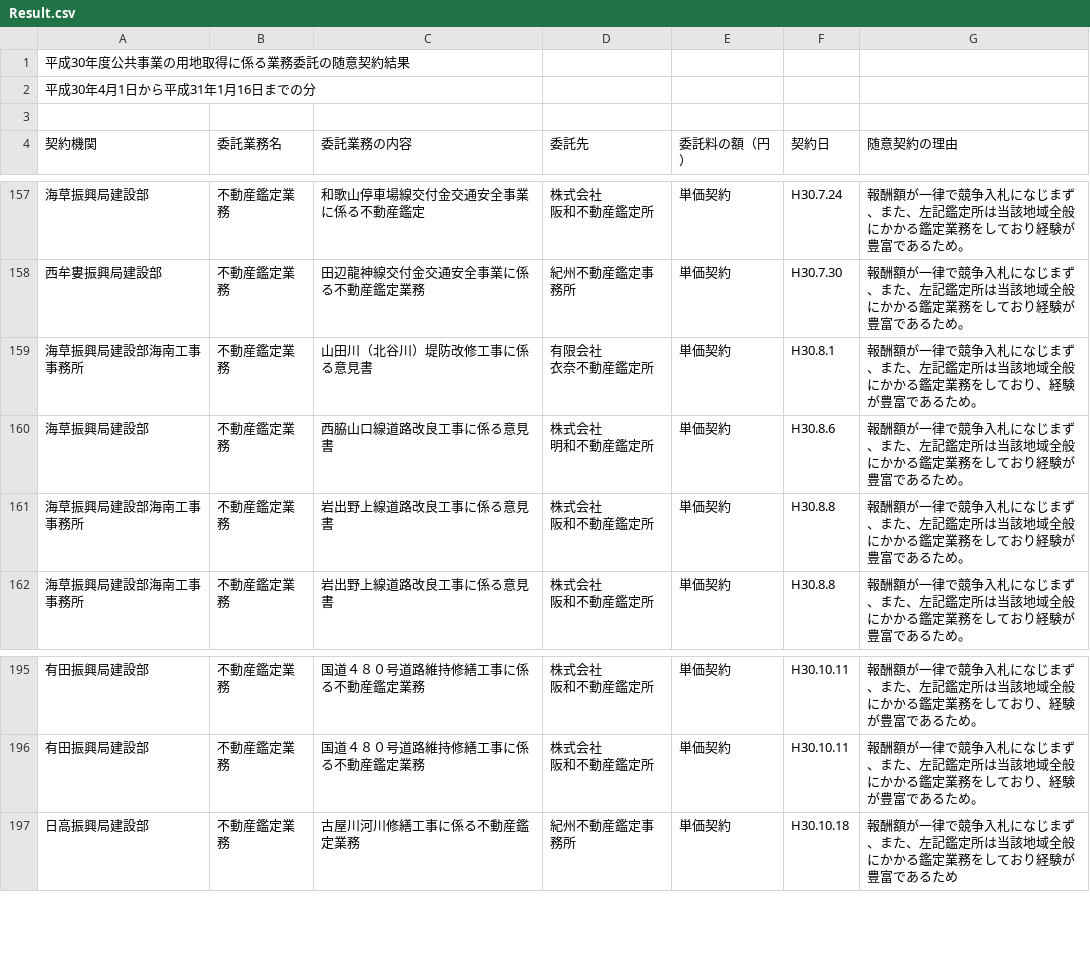
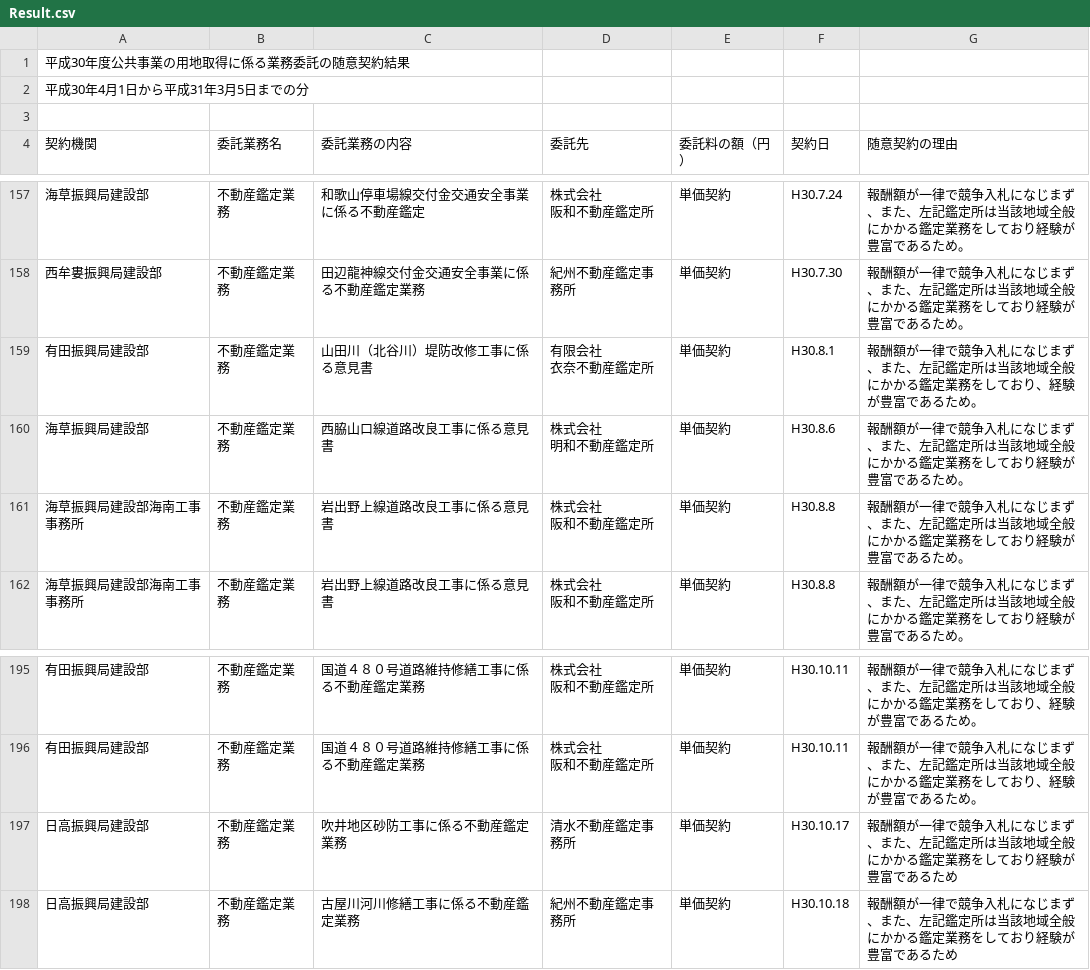
Before and after one commit to wakayama-pref-org/site_acquisition_bid_results-voluntary_contract-by_land_improvement_department_h30, a CSV file: csv/Result.csv, drawn as a sheet; only a part is shown, gaps mark what is left out; the diff covers the shown part only.

```diff
--- a/csv/Result.csv
+++ b/csv/Result.csv
@@ -1,3 +1,3 @@
 "平成30年度公共事業の用地取得に係る業務委託の随意契約結果","","","",""
-"平成30年4月1日から平成31年1月16日までの分"
+"平成30年4月1日から平成31年3月5日までの分"
 
@@ -230,4 +230,4 @@
 "西牟婁振興局建設部","不動産鑑定業務","田辺龍神線交付金交通安全事業に係る不動産鑑定業務","紀州不動産鑑定事務所","単価契約","H30.7.30","報酬額が一律で競争入札になじまず、また、左記鑑定所は当該地域全般にかかる鑑定業務をしており経験が豊富であるため。",""
-"海草振興局建設部海南工事事務所","不動産鑑定業務","山田川（北谷川）堤防改修工事に係る意見書","有限会社
-衣奈不動産鑑定所","単価契約","H30.8.1","報酬額が一律で競争入札になじまず、また、左記鑑定所は当該地域全般にかかる鑑定業務をしており、経験が豊富であるため。",""
+"有田振興局建設部","不動産鑑定業務","山田川（北谷川）堤防改修工事に係る意見書","有限会社
+衣奈不動産鑑定所","単価契約","H30.8.1","報酬額が一律で競争入札になじまず、また、左記鑑定所は当該地域全般にかかる鑑定業務をしており、経験が豊富であるため。",""
 "海草振興局建設部","不動産鑑定業務","西脇山口線道路改良工事に係る意見書","株式会社
@@ -293,2 +293,3 @@
 阪和不動産鑑定所","単価契約","H30.10.11","報酬額が一律で競争入札になじまず、また、左記鑑定所は当該地域全般にかかる鑑定業務をしており、経験が豊富であるため。",""
+"日高振興局建設部","不動産鑑定業務","吹井地区砂防工事に係る不動産鑑定業務","清水不動産鑑定事務所","単価契約","H30.10.17","報酬額が一律で競争入札になじまず、また、左記鑑定所は当該地域全般にかかる鑑定業務をしており経験が豊富であるため",""
 "日高振興局建設部","不動産鑑定業務","古屋川河川修繕工事に係る不動産鑑定業務","紀州不動産鑑定事務所","単価契約","H30.10.18","報酬額が一律で競争入札になじまず、また、左記鑑定所は当該地域全般にかかる鑑定業務をしており経験が豊富であるため",""
```
Also changed, not shown: 14 added rows elsewhere in this file, 1 other file.
